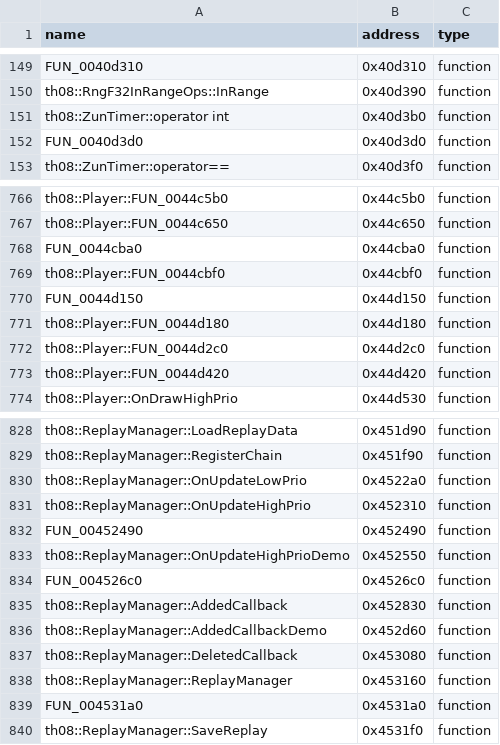
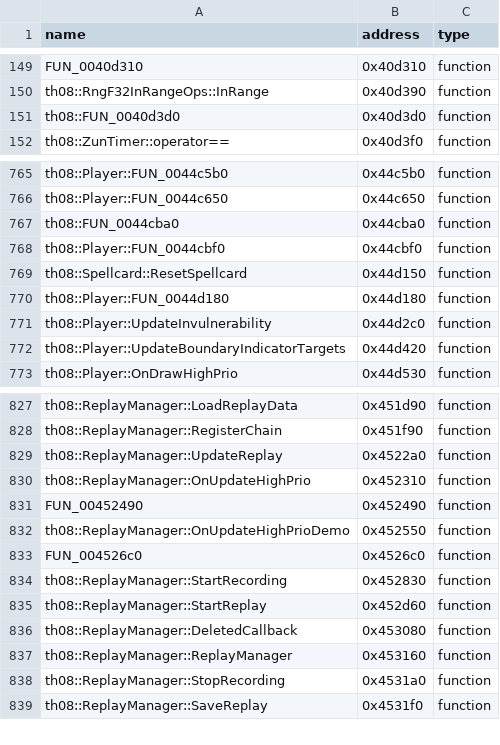
Before and after one commit to Patchouli-CN/th08_dec, a CSV file: config/reccmp-functions.csv, drawn as a sheet; only a part is shown, gaps mark what is left out; the diff covers the shown part only.

```diff
--- a/config/reccmp-functions.csv
+++ b/config/reccmp-functions.csv
@@ -150,4 +150,3 @@ FUN_0040d310,0x40d310,function
 th08::RngF32InRangeOps::InRange,0x40d390,function
-th08::ZunTimer::operator int,0x40d3b0,function
-FUN_0040d3d0,0x40d3d0,function
+th08::FUN_0040d3d0,0x40d3d0,function
 th08::ZunTimer::operator==,0x40d3f0,function
@@ -767,8 +766,8 @@ th08::Player::FUN_0044c5b0,0x44c5b0,function
 th08::Player::FUN_0044c650,0x44c650,function
-FUN_0044cba0,0x44cba0,function
+th08::FUN_0044cba0,0x44cba0,function
 th08::Player::FUN_0044cbf0,0x44cbf0,function
-FUN_0044d150,0x44d150,function
+th08::Spellcard::ResetSpellcard,0x44d150,function
 th08::Player::FUN_0044d180,0x44d180,function
-th08::Player::FUN_0044d2c0,0x44d2c0,function
-th08::Player::FUN_0044d420,0x44d420,function
+th08::Player::UpdateInvulnerability,0x44d2c0,function
+th08::Player::UpdateBoundaryIndicatorTargets,0x44d420,function
 th08::Player::OnDrawHighPrio,0x44d530,function
@@ -829,3 +828,3 @@ th08::ReplayManager::LoadReplayData,0x451d90,function
 th08::ReplayManager::RegisterChain,0x451f90,function
-th08::ReplayManager::OnUpdateLowPrio,0x4522a0,function
+th08::ReplayManager::UpdateReplay,0x4522a0,function
 th08::ReplayManager::OnUpdateHighPrio,0x452310,function
@@ -834,7 +833,7 @@ th08::ReplayManager::OnUpdateHighPrioDemo,0x452550,function
 FUN_004526c0,0x4526c0,function
-th08::ReplayManager::AddedCallback,0x452830,function
-th08::ReplayManager::AddedCallbackDemo,0x452d60,function
+th08::ReplayManager::StartRecording,0x452830,function
+th08::ReplayManager::StartReplay,0x452d60,function
 th08::ReplayManager::DeletedCallback,0x453080,function
 th08::ReplayManager::ReplayManager,0x453160,function
-FUN_004531a0,0x4531a0,function
+th08::ReplayManager::StopRecording,0x4531a0,function
 th08::ReplayManager::SaveReplay,0x4531f0,function
```
Also changed, not shown: 36 edited cells elsewhere in this file, config/mapping.csv, config/reccmp-globals.csv, 15 other files.
